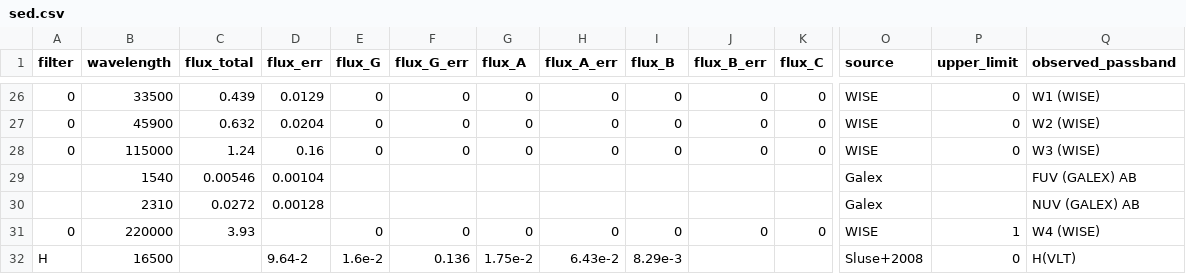
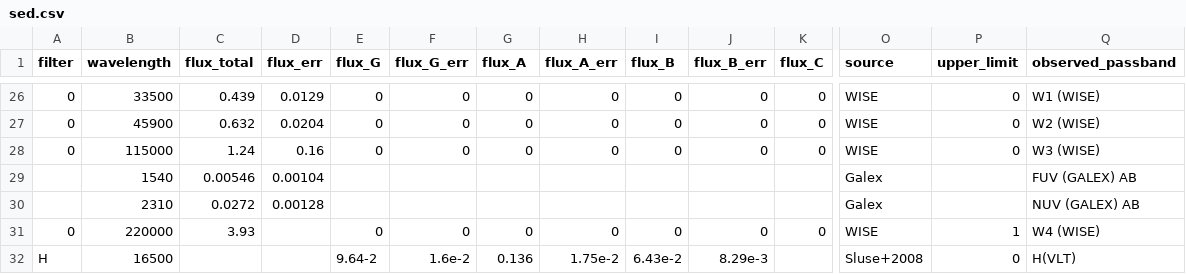
Before and after one commit to ikhebgeenaccount/lensed-qso-brp-2022, a CSV file: data/J0806+2006/sed.csv, drawn as a sheet; only a part is shown, gaps mark what is left out; removed rows and columns are numbered as before the commit, all else as after; rows hold the shown columns only; the diff names each change by its address in the sheet, - before the commit and + after, or states it on an @@ line.

Commit message:
Update sed.csv

```diff
--- a/data/J0806+2006/sed.csv
+++ b/data/J0806+2006/sed.csv
-row 32: H | 16500 |  | 9.64-2 | 1.6e-2 | 0.136 | 1.75e-2 | 6.43e-2 | 8.29e-3 |  |  | Sluse+2008 | 0 | H(VLT)
+row 32: H | 16500 |  |  | 9.64-2 | 1.6e-2 | 0.136 | 1.75e-2 | 6.43e-2 | 8.29e-3 |  | Sluse+2008 | 0 | H(VLT)
```
